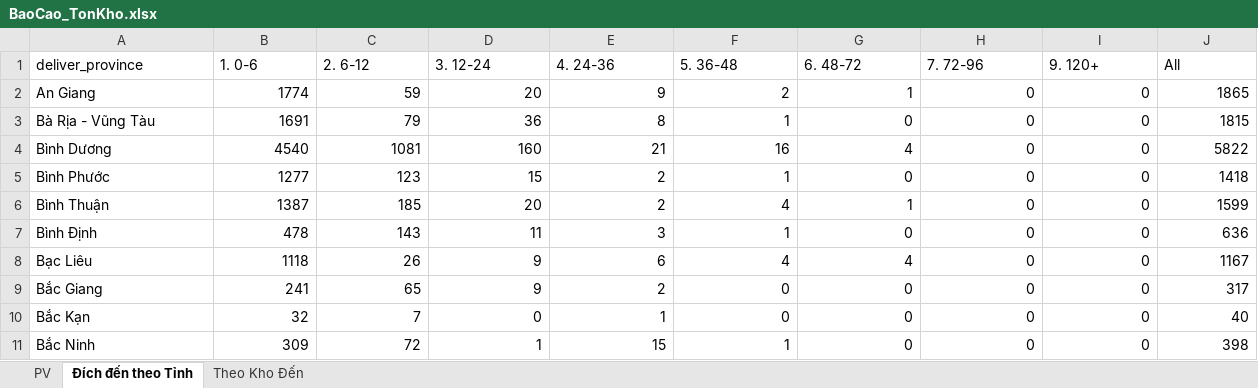
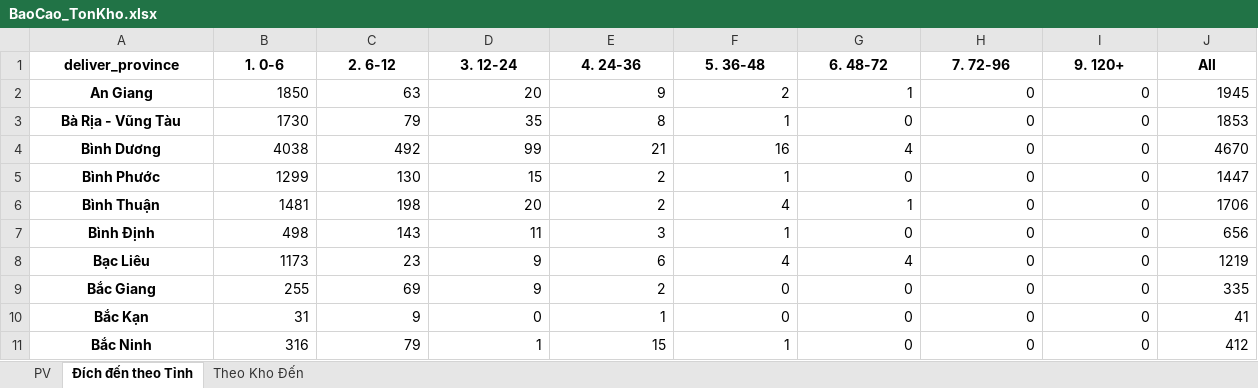
Before and after one commit to ImDiDinne/ktchcm01, an Excel workbook: BaoCao_TonKho.xlsx, sheet Đích đến theo Tỉnh, drawn as a sheet; only a part is shown; values as stored, in another font and other column widths than the file's, no borders; the diff covers the shown part only; the diff names each change by its address in the sheet, - before the commit and + after, or states it on an @@ line.

```diff
--- a/BaoCao_TonKho.xlsx (sheet Đích đến theo Tỉnh)
+++ b/BaoCao_TonKho.xlsx (sheet Đích đến theo Tỉnh)
@@ A1:J1 bold: off → on, alignment: left → center @@
@@ A2:A11 bold: off → on, alignment: left → center @@
-B2 (1. 0-6): 1774
+B2 (1. 0-6): 1850
-C2 (2. 6-12): 59
+C2 (2. 6-12): 63
-J2 (All): 1865
+J2 (All): 1945
-B3 (1. 0-6): 1691
+B3 (1. 0-6): 1730
-D3 (3. 12-24): 36
+D3 (3. 12-24): 35
-J3 (All): 1815
+J3 (All): 1853
-B4 (1. 0-6): 4540
+B4 (1. 0-6): 4038
-C4 (2. 6-12): 1081
+C4 (2. 6-12): 492
-D4 (3. 12-24): 160
+D4 (3. 12-24): 99
-J4 (All): 5822
+J4 (All): 4670
-B5 (1. 0-6): 1277
+B5 (1. 0-6): 1299
-C5 (2. 6-12): 123
+C5 (2. 6-12): 130
-J5 (All): 1418
+J5 (All): 1447
-B6 (1. 0-6): 1387
+B6 (1. 0-6): 1481
-C6 (2. 6-12): 185
+C6 (2. 6-12): 198
-J6 (All): 1599
+J6 (All): 1706
-B7 (1. 0-6): 478
+B7 (1. 0-6): 498
-J7 (All): 636
+J7 (All): 656
-B8 (1. 0-6): 1118
+B8 (1. 0-6): 1173
-C8 (2. 6-12): 26
+C8 (2. 6-12): 23
-J8 (All): 1167
+J8 (All): 1219
-B9 (1. 0-6): 241
+B9 (1. 0-6): 255
-C9 (2. 6-12): 65
+C9 (2. 6-12): 69
-J9 (All): 317
+J9 (All): 335
-B10 (1. 0-6): 32
+B10 (1. 0-6): 31
-C10 (2. 6-12): 7
+C10 (2. 6-12): 9
-J10 (All): 40
+J10 (All): 41
-B11 (1. 0-6): 309
+B11 (1. 0-6): 316
-C11 (2. 6-12): 72
+C11 (2. 6-12): 79
-J11 (All): 398
+J11 (All): 412
```
Also changed, not shown: 168 edited cells and cell formats elsewhere in this sheet, sheet PV, sheet Theo Kho Đến, 2 other files.
